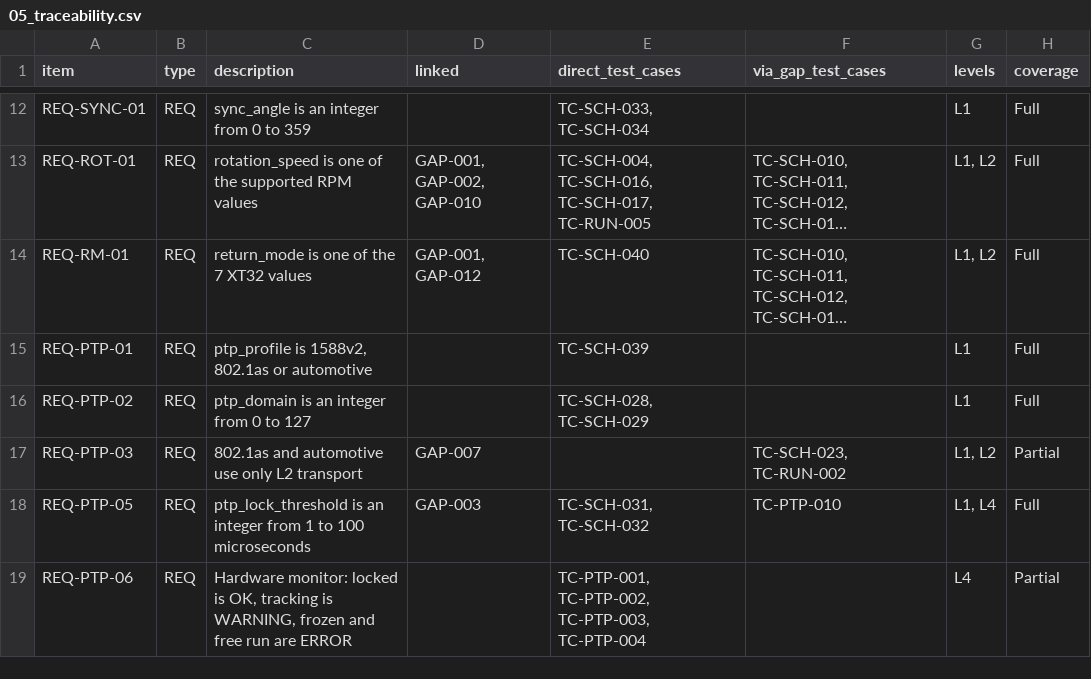
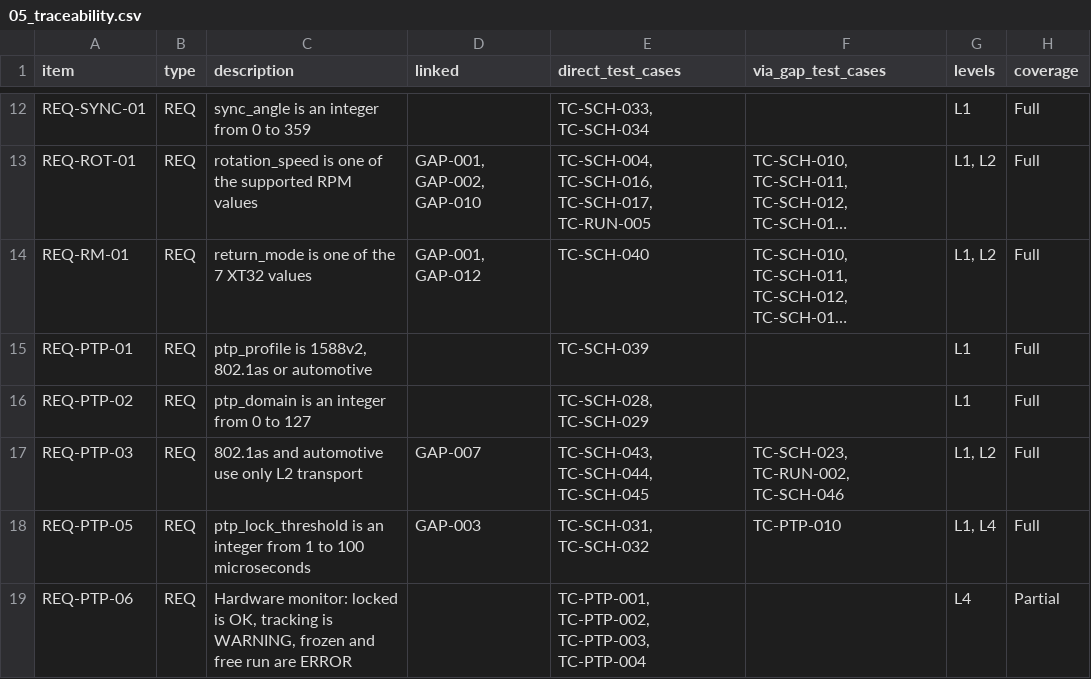
Before and after one commit to jaewon-orbit/lidar-driver-test-design, a CSV file: docs/05_traceability.csv, drawn as a sheet; only a part is shown, gaps mark what is left out; long unchanged cells end in …; the diff covers the shown part only.

```diff
--- a/docs/05_traceability.csv
+++ b/docs/05_traceability.csv
@@ -16,3 +16,3 @@ REQ-PTP-01,REQ,"ptp_profile is 1588v2, 802.1as or automotive",,TC-SCH-039,,L1,Fu
 REQ-PTP-02,REQ,ptp_domain is an integer from 0 to 127,,"TC-SCH-028, TC-SCH-029",,L1,Full
-REQ-PTP-03,REQ,802.1as and automotive use only L2 transport,GAP-007,,"TC-SCH-023, TC-RUN-002","L1, L2",Partial
+REQ-PTP-03,REQ,802.1as and automotive use only L2 transport,GAP-007,"TC-SCH-043, TC-SCH-044, TC-SCH-045","TC-SCH-023, TC-RUN-002, TC-SCH-046","L1, L2",Full
 REQ-PTP-05,REQ,ptp_lock_threshold is an integer from 1 to 100 microseconds,GAP-003,"TC-SCH-031, TC-SCH-032",TC-PTP-010,"L1, L4",Full
```
Also changed, not shown: 16 edited cells elsewhere in this file, docs/04_test_cases.csv.
